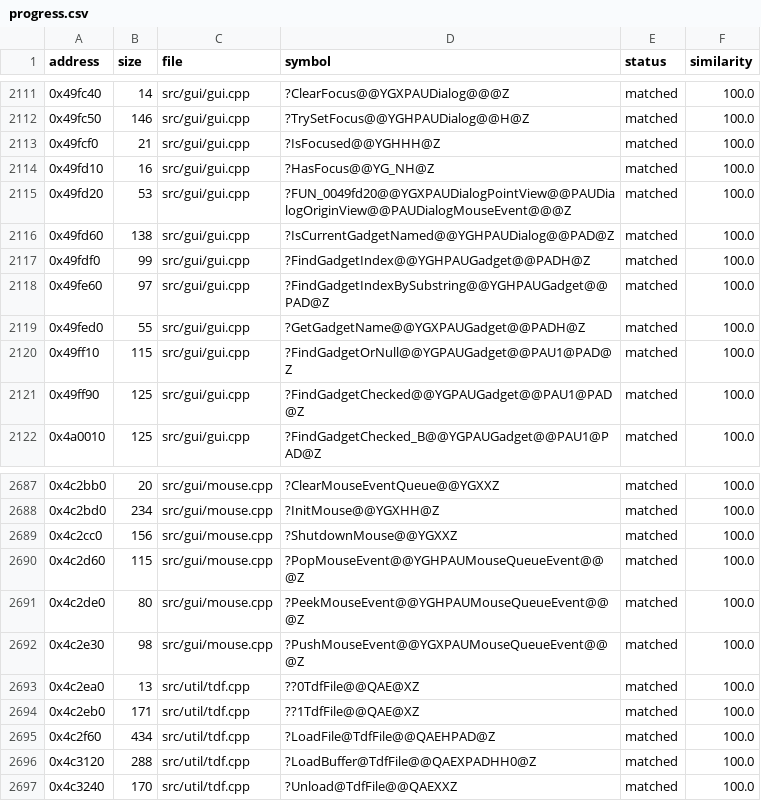
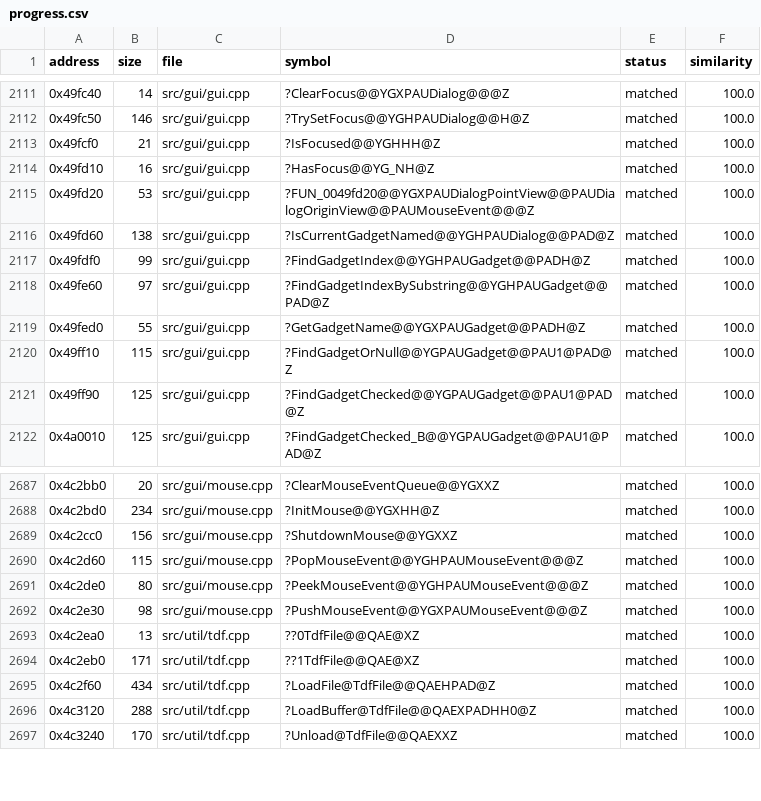
Before and after one commit to ozgb/byte-tactics-moddable, a CSV file: data/progress.csv, drawn as a sheet; only a part is shown, gaps mark what is left out.

```diff
--- a/data/progress.csv
+++ b/data/progress.csv
@@ -2114,3 +2114,3 @@ address,size,file,symbol,status,similarity
 0x49fd10,16,src/gui/gui.cpp,?HasFocus@@YG_NH@Z,matched,100.0
-0x49fd20,53,src/gui/gui.cpp,?FUN_0049fd20@@YGXPAUDialogPointView@@PAUDialogOriginView@@PAUDialogMouseEvent@@@Z,matched,100.0
+0x49fd20,53,src/gui/gui.cpp,?FUN_0049fd20@@YGXPAUDialogPointView@@PAUDialogOriginView@@PAUMouseEvent@@@Z,matched,100.0
 0x49fd60,138,src/gui/gui.cpp,?IsCurrentGadgetNamed@@YGHPAUDialog@@PAD@Z,matched,100.0
@@ -2689,5 +2689,5 @@ address,size,file,symbol,status,similarity
 0x4c2cc0,156,src/gui/mouse.cpp,?ShutdownMouse@@YGXXZ,matched,100.0
-0x4c2d60,115,src/gui/mouse.cpp,?PopMouseEvent@@YGHPAUMouseQueueEvent@@@Z,matched,100.0
-0x4c2de0,80,src/gui/mouse.cpp,?PeekMouseEvent@@YGHPAUMouseQueueEvent@@@Z,matched,100.0
-0x4c2e30,98,src/gui/mouse.cpp,?PushMouseEvent@@YGXPAUMouseQueueEvent@@@Z,matched,100.0
+0x4c2d60,115,src/gui/mouse.cpp,?PopMouseEvent@@YGHPAUMouseEvent@@@Z,matched,100.0
+0x4c2de0,80,src/gui/mouse.cpp,?PeekMouseEvent@@YGHPAUMouseEvent@@@Z,matched,100.0
+0x4c2e30,98,src/gui/mouse.cpp,?PushMouseEvent@@YGXPAUMouseEvent@@@Z,matched,100.0
 0x4c2ea0,13,src/util/tdf.cpp,??0TdfFile@@QAE@XZ,matched,100.0
```
